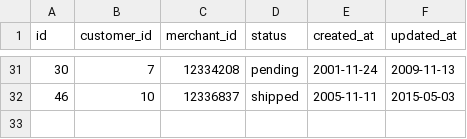
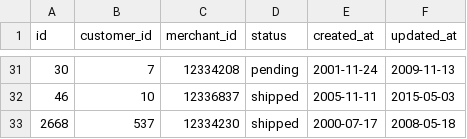
Before and after one commit to riverswb/black_thursday, a CSV file: data/small/invoices.csv, drawn as a sheet; only a part is shown, gaps mark what is left out.

Commit message:
can find invoice from transaction

```diff
--- a/data/small/invoices.csv
+++ b/data/small/invoices.csv
@@ -32 +32,2 @@ id,customer_id,merchant_id,status,created_at,updated_at
 46,10,12336837,shipped,2005-11-11,2015-05-03
+2668,537,12334230,shipped,2000-07-17,2008-05-18
```
Also changed, not shown: 5 other files.
